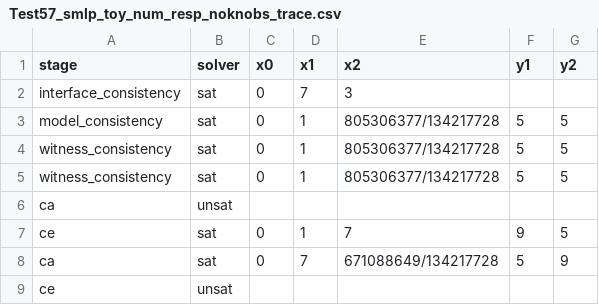
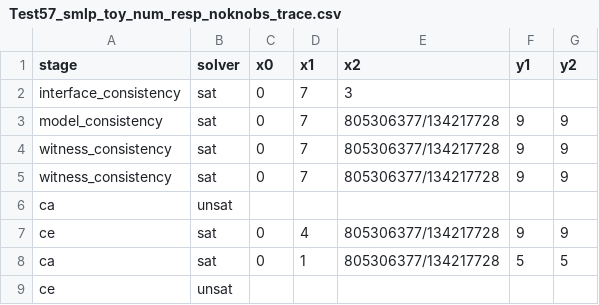
Before and after one commit to fbrausse/smlp, a CSV file: regr_smlp/master/Test57_smlp_toy_num_resp_noknobs_trace.csv, drawn as a sheet.

```diff
--- a/regr_smlp/master/Test57_smlp_toy_num_resp_noknobs_trace.csv
+++ b/regr_smlp/master/Test57_smlp_toy_num_resp_noknobs_trace.csv
@@ -2,8 +2,8 @@ stage,solver,x0,x1,x2,y1,y2
 interface_consistency,sat,0,7,3
-model_consistency,sat,0,1,805306377/134217728,5,5
-witness_consistency,sat,0,1,805306377/134217728,5,5
-witness_consistency,sat,0,1,805306377/134217728,5,5
+model_consistency,sat,0,7,805306377/134217728,9,9
+witness_consistency,sat,0,7,805306377/134217728,9,9
+witness_consistency,sat,0,7,805306377/134217728,9,9
 ca,unsat
-ce,sat,0,1,7,9,5
-ca,sat,0,7,671088649/134217728,5,9
+ce,sat,0,4,805306377/134217728,9,9
+ca,sat,0,1,805306377/134217728,5,5
 ce,unsat
```
Also changed, not shown: regr_smlp/master/Test139_smlp_toy_num_resp_noknobs_smlp_toy_num_resp_noknobs_pred_labeled_trace.csv, regr_smlp/master/Test185_smlp_toy_num_resp_noknobs_smlp_toy_num_resp_noknobs_pred_labeled_trace.csv, 37 other files.
